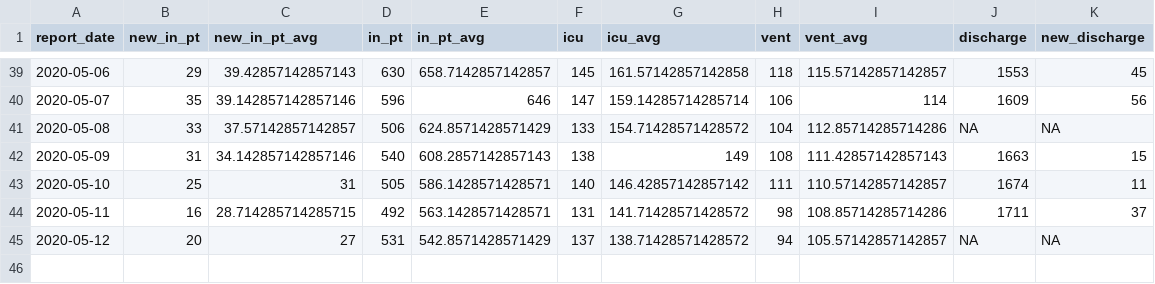
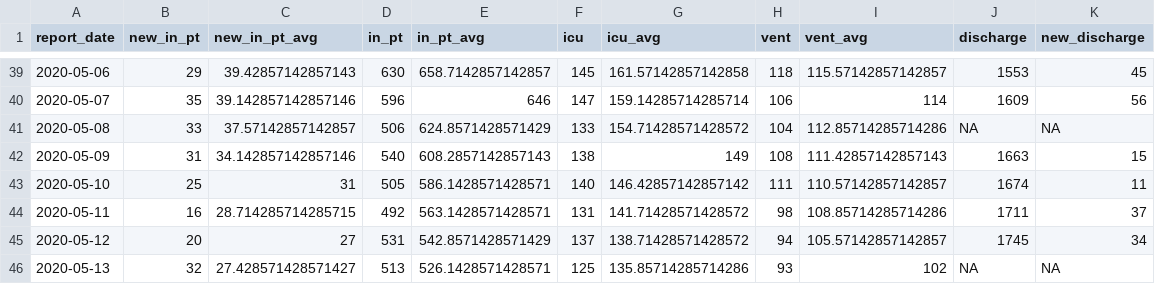
Before and after one commit to slu-openGIS/covid_daily_viz_archive, a CSV file: data/metro/stl_hospital.csv, drawn as a sheet; only a part is shown, gaps mark what is left out.

```diff
--- a/data/metro/stl_hospital.csv
+++ b/data/metro/stl_hospital.csv
@@ -44,2 +44,3 @@ report_date,new_in_pt,new_in_pt_avg,in_pt,in_pt_avg,icu,icu_avg,vent,vent_avg,di
 2020-05-11,16,28.714285714285715,492,563.1428571428571,131,141.71428571428572,98,108.85714285714286,1711,37
-2020-05-12,20,27,531,542.8571428571429,137,138.71428571428572,94,105.57142857142857,NA,NA
+2020-05-12,20,27,531,542.8571428571429,137,138.71428571428572,94,105.57142857142857,1745,34
+2020-05-13,32,27.428571428571427,513,526.1428571428571,125,135.85714285714286,93,102,NA,NA
```
Also changed, not shown: data/source/mo_tests/historic_tests.csv, data/source/stl_hospital/historic_data.csv, 12 other files.
